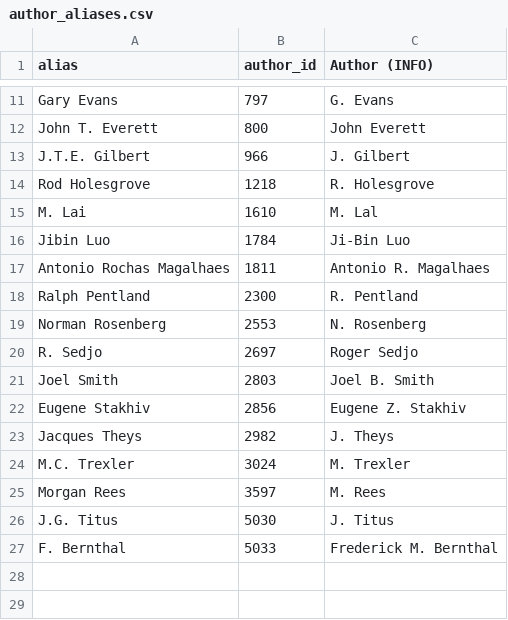
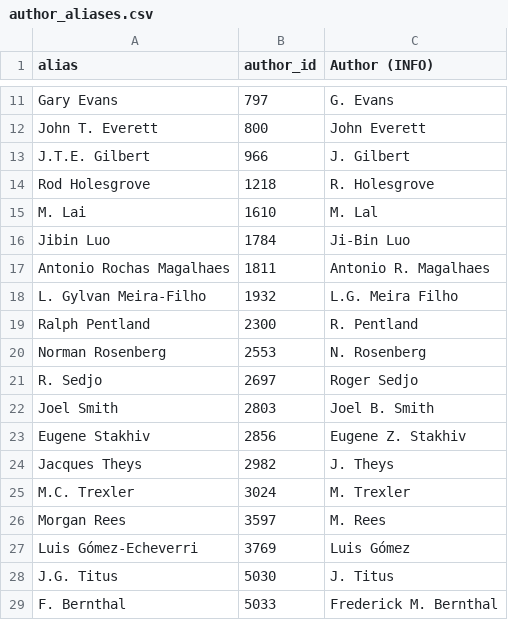
Before and after one commit to eric-brechemier/ipcc-database, a CSV file: data/author_aliases.csv, drawn as a sheet; only a part is shown, gaps mark what is left out.

Commit message:
Record 2 authors aliases
Related issue: #41
https://github.com/medea-project/ipcc-database/issues/41

```diff
--- a/data/author_aliases.csv
+++ b/data/author_aliases.csv
@@ -17,2 +17,3 @@ Jibin Luo,1784,Ji-Bin Luo
 Antonio Rochas Magalhaes,1811,Antonio R. Magalhaes
+L. Gylvan Meira-Filho,1932,L.G. Meira Filho
 Ralph Pentland,2300,R. Pentland
@@ -25,2 +26,3 @@ M.C. Trexler,3024,M. Trexler
 Morgan Rees,3597,M. Rees
+Luis Gómez-Echeverri,3769,Luis Gómez
 J.G. Titus,5030,J. Titus
```
